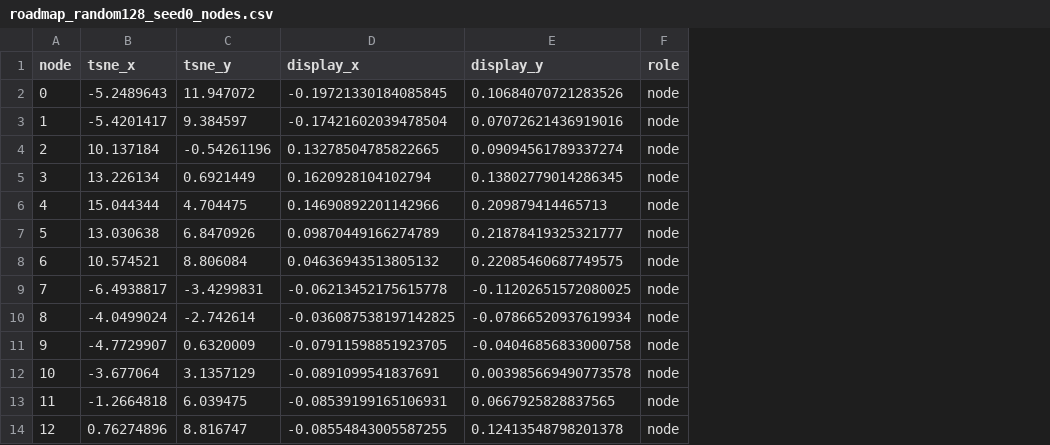
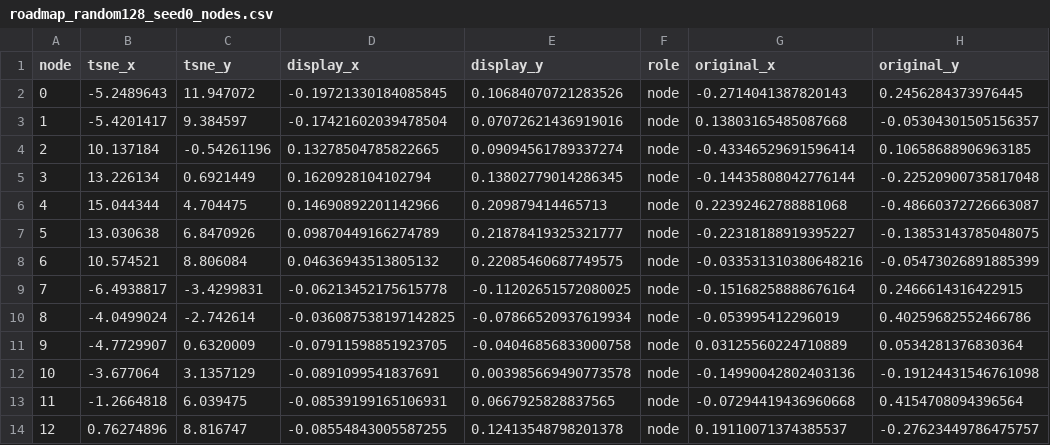
Before and after one commit to Harryking1999/grounded-llm, a CSV file: experiments/cml_map_scaling/results/roadmap_random128_seed0_nodes.csv, drawn as a sheet; only a part is shown; the diff names each change by its address in the sheet, - before the commit and + after, or states it on an @@ line.

Commit message:
Pair original graph layouts with learned roadmaps for clear visual comparison

```diff
--- a/experiments/cml_map_scaling/results/roadmap_random128_seed0_nodes.csv
+++ b/experiments/cml_map_scaling/results/roadmap_random128_seed0_nodes.csv
+column G (original_x), rows 2-14: -0.2714041387820143 | 0.13803165485087668 | -0.43346529691596414 | -0.14435808042776144 | 0.22392462788881068 | -0.22318188919395227 | -0.033531310380648216 | -0.15168258888676164 | -0.053995412296019 | 0.03125560224710889 | -0.14990042802403136 | -0.07294419436960668 | 0.19110071374385537
+column H (original_y), rows 2-14: 0.2456284373976445 | -0.05304301505156357 | 0.10658688906963185 | -0.22520900735817048 | -0.48660372726663087 | -0.13853143785048075 | -0.05473026891885399 | 0.2466614316422915 | 0.40259682552466786 | 0.0534281376830364 | -0.19124431546761098 | 0.4154708094396564 | -0.27623449786475757
```
Also changed, not shown: experiments/cml_map_scaling/results/roadmap_official32_nodes.csv, 15 other files.
